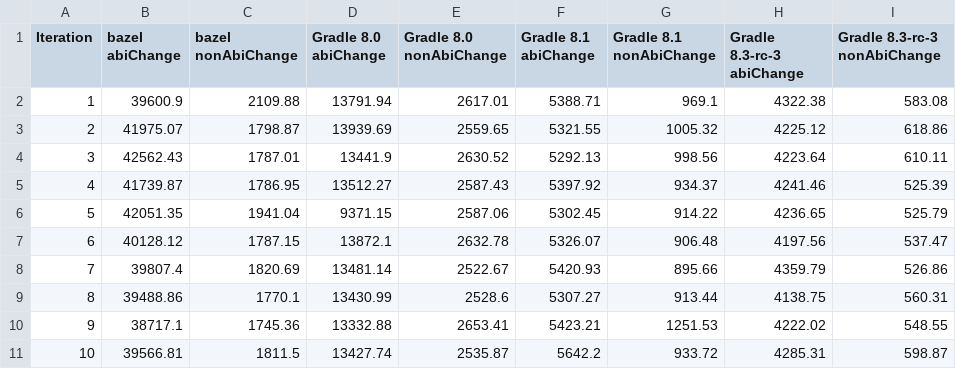
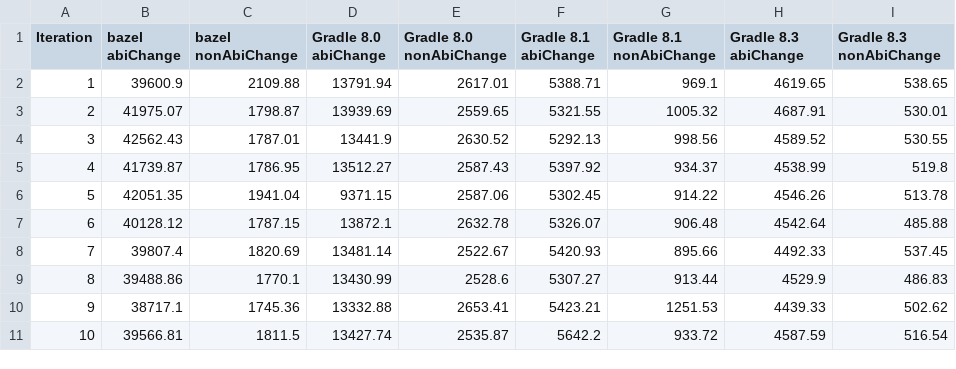
Before and after one commit to gradle/Compilation-Avoidance-Experiment, a CSV file: comparisons/bazel-and-all-gradle.csv, drawn as a sheet.

Commit message:
Update results to use Gradle 8.3 release

```diff
--- a/comparisons/bazel-and-all-gradle.csv
+++ b/comparisons/bazel-and-all-gradle.csv
@@ -1,11 +1,11 @@
-Iteration,bazel abiChange,bazel nonAbiChange,Gradle 8.0 abiChange,Gradle 8.0 nonAbiChange,Gradle 8.1 abiChange,Gradle 8.1 nonAbiChange,Gradle 8.3-rc-3 abiChange,Gradle 8.3-rc-3 nonAbiChange
-1,39600.9,2109.88,13791.94,2617.01,5388.71,969.1,4322.38,583.08
-2,41975.07,1798.87,13939.69,2559.65,5321.55,1005.32,4225.12,618.86
-3,42562.43,1787.01,13441.9,2630.52,5292.13,998.56,4223.64,610.11
-4,41739.87,1786.95,13512.27,2587.43,5397.92,934.37,4241.46,525.39
-5,42051.35,1941.04,9371.15,2587.06,5302.45,914.22,4236.65,525.79
-6,40128.12,1787.15,13872.1,2632.78,5326.07,906.48,4197.56,537.47
-7,39807.4,1820.69,13481.14,2522.67,5420.93,895.66,4359.79,526.86
-8,39488.86,1770.1,13430.99,2528.6,5307.27,913.44,4138.75,560.31
-9,38717.1,1745.36,13332.88,2653.41,5423.21,1251.53,4222.02,548.55
-10,39566.81,1811.5,13427.74,2535.87,5642.2,933.72,4285.31,598.87
+Iteration,bazel abiChange,bazel nonAbiChange,Gradle 8.0 abiChange,Gradle 8.0 nonAbiChange,Gradle 8.1 abiChange,Gradle 8.1 nonAbiChange,Gradle 8.3 abiChange,Gradle 8.3 nonAbiChange
+1,39600.9,2109.88,13791.94,2617.01,5388.71,969.1,4619.65,538.65
+2,41975.07,1798.87,13939.69,2559.65,5321.55,1005.32,4687.91,530.01
+3,42562.43,1787.01,13441.9,2630.52,5292.13,998.56,4589.52,530.55
+4,41739.87,1786.95,13512.27,2587.43,5397.92,934.37,4538.99,519.8
+5,42051.35,1941.04,9371.15,2587.06,5302.45,914.22,4546.26,513.78
+6,40128.12,1787.15,13872.1,2632.78,5326.07,906.48,4542.64,485.88
+7,39807.4,1820.69,13481.14,2522.67,5420.93,895.66,4492.33,537.45
+8,39488.86,1770.1,13430.99,2528.6,5307.27,913.44,4529.9,486.83
+9,38717.1,1745.36,13332.88,2653.41,5423.21,1251.53,4439.33,502.62
+10,39566.81,1811.5,13427.74,2535.87,5642.2,933.72,4587.59,516.54
```
Also changed, not shown: 10 other files.
